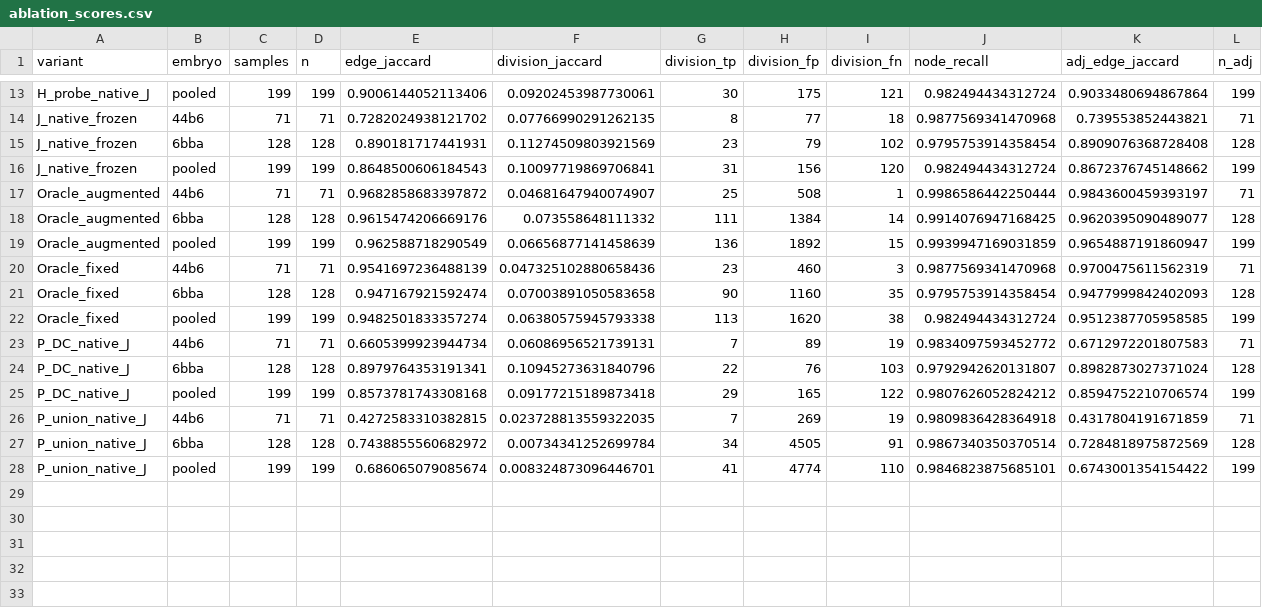
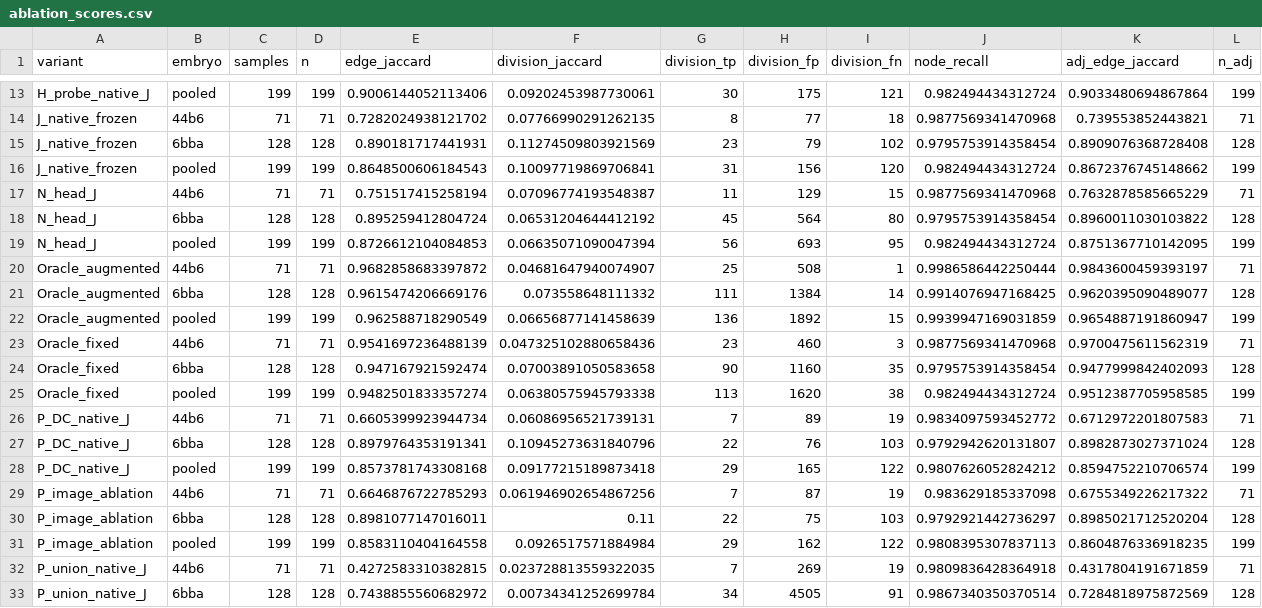
Before and after one commit to matheuspf/cell-tracking, a CSV file: results/image-native-tracking-v5/ablation_scores.csv, drawn as a sheet; only a part is shown, gaps mark what is left out; the shorter side is filled out with more unchanged rows; rows hold the shown columns only; the diff names each change by its address in the sheet, - before the commit and + after, or states it on an @@ line.

Commit message:
Record full native head and proposal ablation outcomes with measured CPU scaling

```diff
--- a/results/image-native-tracking-v5/ablation_scores.csv
+++ b/results/image-native-tracking-v5/ablation_scores.csv
+row 17: N_head_J | 44b6 | 71 | 71 | 0.751517415258194 | 0.07096774193548387 | 11 | 129 | 15 | 0.9877569341470968 | 0.7632878585665229 | 71
+row 18: N_head_J | 6bba | 128 | 128 | 0.895259412804724 | 0.06531204644412192 | 45 | 564 | 80 | 0.9795753914358454 | 0.8960011030103822 | 128
+row 19: N_head_J | pooled | 199 | 199 | 0.8726612104084853 | 0.06635071090047394 | 56 | 693 | 95 | 0.982494434312724 | 0.8751367710142095 | 199
+row 29: P_image_ablation | 44b6 | 71 | 71 | 0.6646876722785293 | 0.061946902654867256 | 7 | 87 | 19 | 0.983629185337098 | 0.6755349226217322 | 71
+row 30: P_image_ablation | 6bba | 128 | 128 | 0.8981077147016011 | 0.11 | 22 | 75 | 103 | 0.9792921442736297 | 0.8985021712520204 | 128
+row 31: P_image_ablation | pooled | 199 | 199 | 0.8583110404164558 | 0.0926517571884984 | 29 | 162 | 122 | 0.9808395307837113 | 0.8604876336918235 | 199
```
Also changed, not shown: results/image-native-tracking-v5/training_summary.csv, 12 other files.
